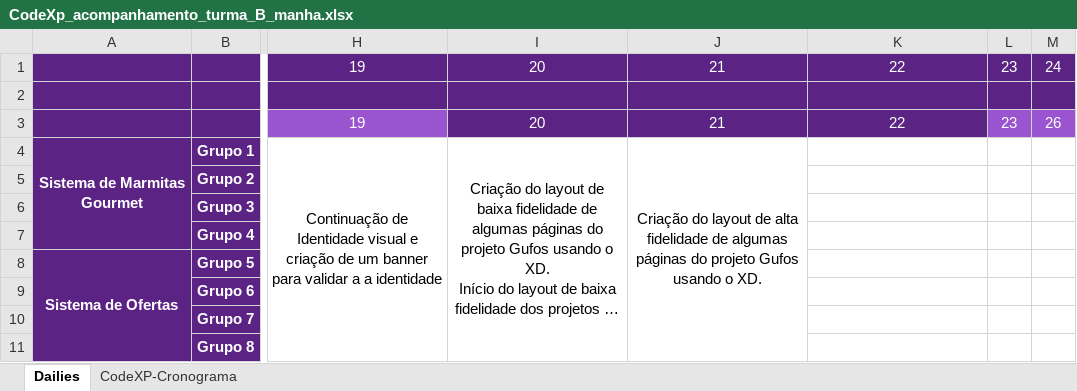
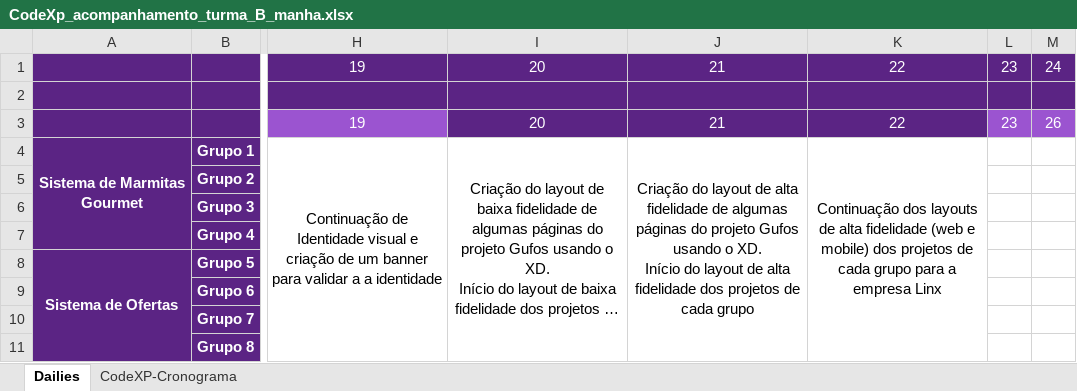
Before and after one commit to Saulomsantos/2s2019-t3-mentoria, an Excel workbook: Cronograma/CodeXp_acompanhamento_turma_B_manha.xlsx, sheet Dailies, drawn as a sheet; only a part is shown, gaps mark what is left out; long unchanged cells end in …; values as stored, in another font and other column widths than the file's, no borders; charts and pictures not drawn; ↵ is a line break in a cell; the diff names each change by its address in the sheet, - before the commit and + after, or states it on an @@ line.

Commit message:
Adiciona acompanhamento do dia 21-08

```diff
--- a/Cronograma/CodeXp_acompanhamento_turma_B_manha.xlsx (sheet Dailies)
+++ b/Cronograma/CodeXp_acompanhamento_turma_B_manha.xlsx (sheet Dailies)
-J4: …o XD.
+J4: …o XD. ↵ Início do layout de alta fidelidade dos projetos de cada grupo
-K4: (empty)
+K4: Continuação dos layouts de alta fidelidade (web e mobile) dos projetos de cada grupo para a empresa Linx
+K4:K11 merged
```
